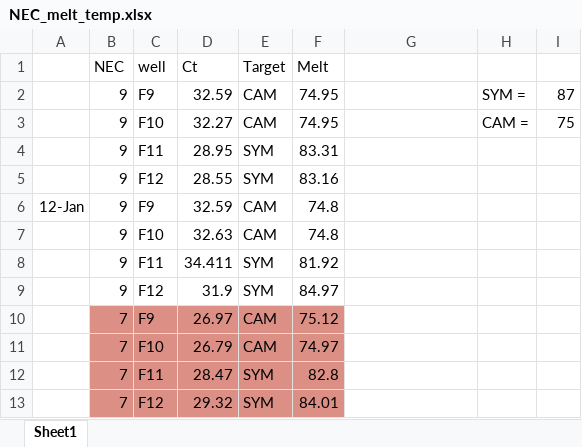
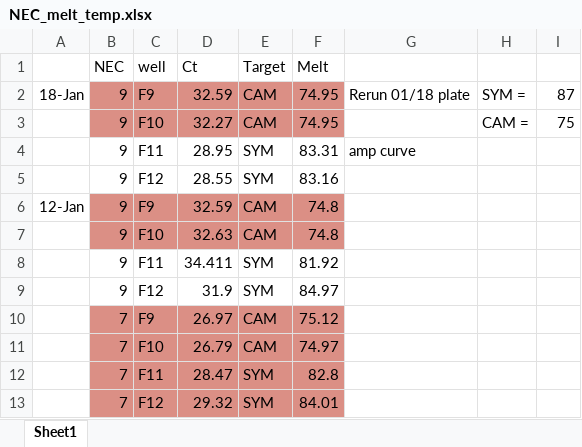
Before and after one commit to bcorbett94/Acer22, an Excel workbook: NEC_melt_temp.xlsx, sheet Sheet1, drawn as a sheet; only a part is shown; values as stored, in another font and other column widths than the file's, no borders; the diff covers the shown part only; the diff names each change by its address in the sheet, - before the commit and + after, or states it on an @@ line.

```diff
--- a/NEC_melt_temp.xlsx (sheet Sheet1)
+++ b/NEC_melt_temp.xlsx (sheet Sheet1)
-A2: (empty)
+A2: 18-Jan
-B2:F3 fill: none
+B2:F3 fill: #DB8F85
-G2: (empty)
+G2: Rerun 01/18 plate
-G4: (empty)
+G4: amp curve
-B6:F7 fill: none
+B6:F7 fill: #DB8F85
```
Also changed, not shown: 5 edited cells and cell formats elsewhere in this sheet, 12 other files.
